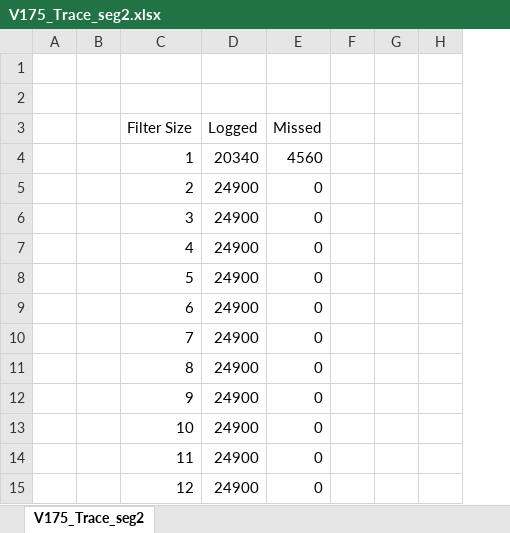
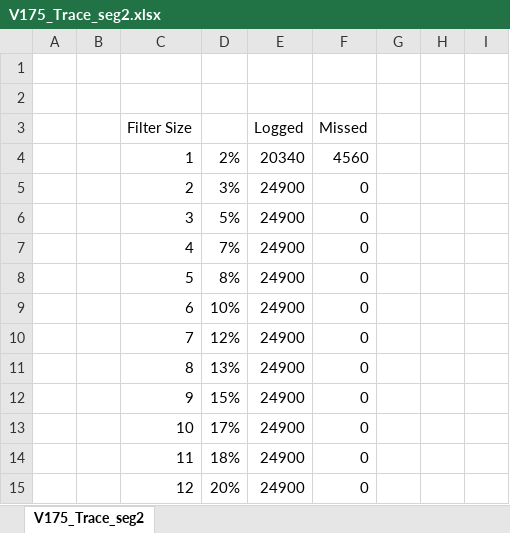
Before and after one commit to chrispbarlow/can_filtering_documents, an Excel workbook: TestResults/V175_Trace_seg2.xlsx, sheet V175_Trace_seg2, drawn as a sheet; only a part is shown; values as stored, in another font and other column widths than the file's, no borders; the diff names each change by its address in the sheet, - before the commit and + after, or states it on an @@ line.

```diff
--- a/TestResults/V175_Trace_seg2.xlsx (sheet V175_Trace_seg2)
+++ b/TestResults/V175_Trace_seg2.xlsx (sheet V175_Trace_seg2)
+column D, rows 4-15: 2% | 3% | 5% | 7% | 8% | 10% | 12% | 13% | 15% | 17% | 18% | 20%
```
Also changed, not shown: formulas that keep their value, Documents/Window visualisation.xlsx, TestResults/Log_for_analysis2_full-sweep_embedded-algorithm.xlsx, 5 other files.
